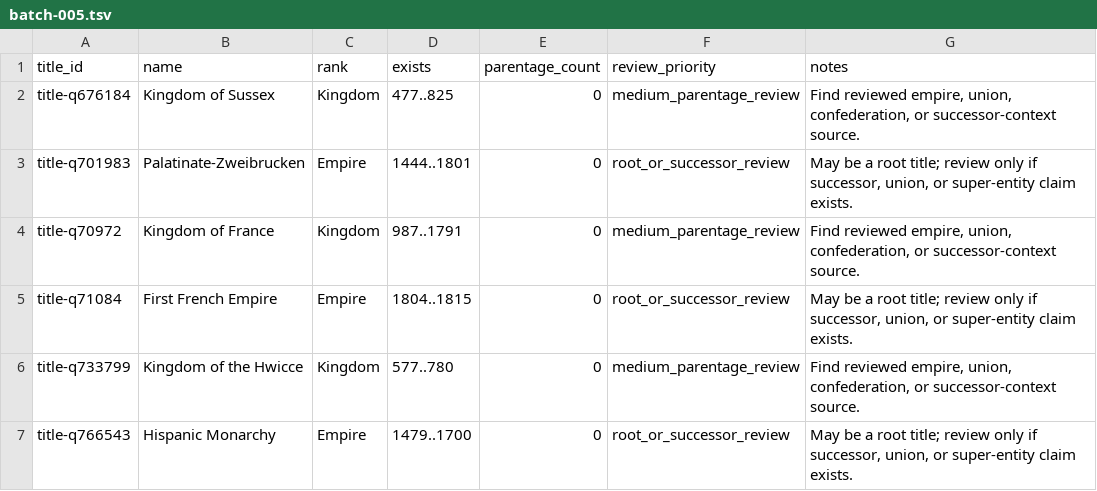
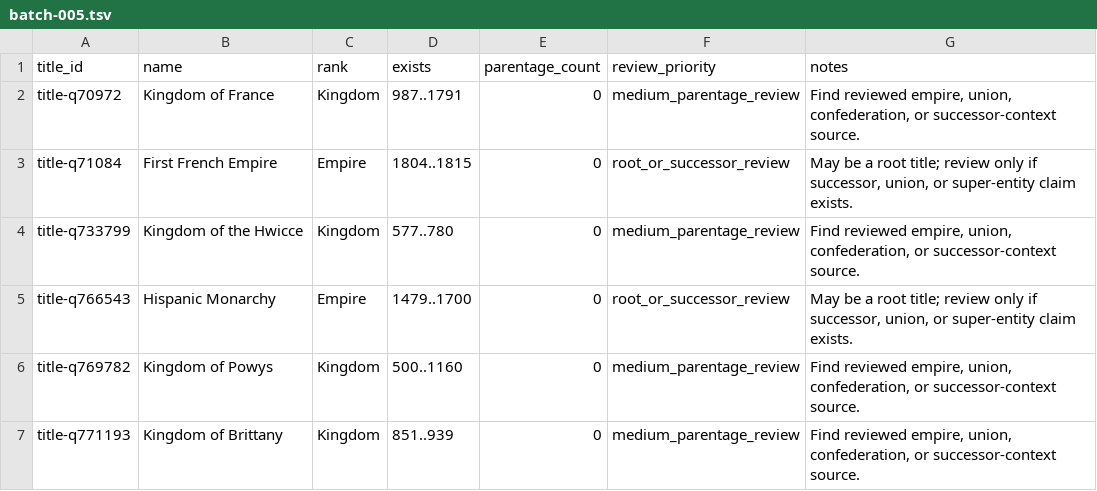
Before and after one commit to giodl73-repo/DUCHY, a TSV file: data/staging/parentage-gap-shards/batch-005.tsv, drawn as a sheet; only a part is shown; the shorter side is filled out with more unchanged rows.

```diff
--- a/data/staging/parentage-gap-shards/batch-005.tsv
+++ b/data/staging/parentage-gap-shards/batch-005.tsv
@@ -1,4 +1,2 @@
 title_id	name	rank	exists	parentage_count	review_priority	notes
-title-q676184	Kingdom of Sussex	Kingdom	477..825	0	medium_parentage_review	Find reviewed empire, union, confederation, or successor-context source.
-title-q701983	Palatinate-Zweibrucken	Empire	1444..1801	0	root_or_successor_review	May be a root title; review only if successor, union, or super-entity claim exists.
 title-q70972	Kingdom of France	Kingdom	987..1791	0	medium_parentage_review	Find reviewed empire, union, confederation, or successor-context source.
```
Also changed, not shown: data/staging/parentage-gap-shards/batch-003.tsv, data/staging/parentage-gap-shards/batch-004.tsv, 18 other files.
